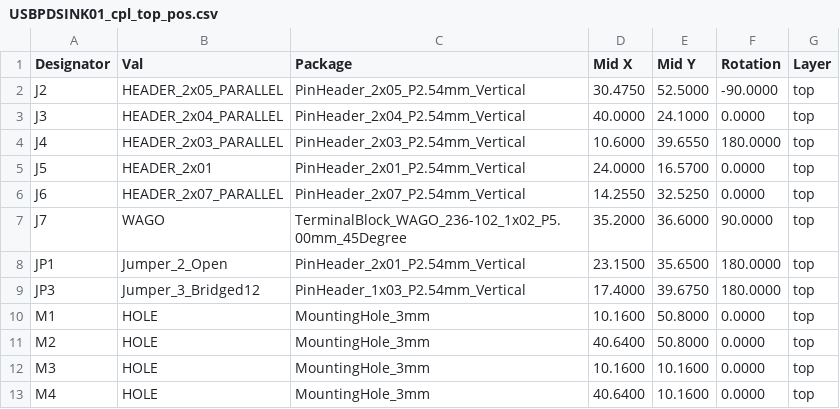
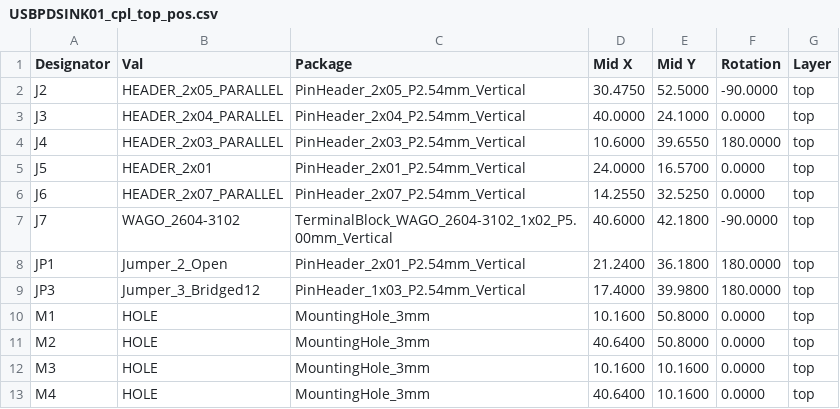
Before and after one commit to mlab-modules/USBPDSINK01, a CSV file: hw/cam_profi/assembly/gerbers/PnP/USBPDSINK01_cpl_top_pos.csv, drawn as a sheet.

```diff
--- a/hw/cam_profi/assembly/gerbers/PnP/USBPDSINK01_cpl_top_pos.csv
+++ b/hw/cam_profi/assembly/gerbers/PnP/USBPDSINK01_cpl_top_pos.csv
@@ -6,5 +6,5 @@ Designator,Val,Package,Mid X,Mid Y,Rotation,Layer
 "J6","HEADER_2x07_PARALLEL","PinHeader_2x07_P2.54mm_Vertical",14.2550,32.5250,0.0000,top
-"J7","WAGO","TerminalBlock_WAGO_236-102_1x02_P5.00mm_45Degree",35.2000,36.6000,90.0000,top
-"JP1","Jumper_2_Open","PinHeader_2x01_P2.54mm_Vertical",23.1500,35.6500,180.0000,top
-"JP3","Jumper_3_Bridged12","PinHeader_1x03_P2.54mm_Vertical",17.4000,39.6750,180.0000,top
+"J7","WAGO_2604-3102","TerminalBlock_WAGO_2604-3102_1x02_P5.00mm_Vertical",40.6000,42.1800,-90.0000,top
+"JP1","Jumper_2_Open","PinHeader_2x01_P2.54mm_Vertical",21.2400,36.1800,180.0000,top
+"JP3","Jumper_3_Bridged12","PinHeader_1x03_P2.54mm_Vertical",17.4000,39.9800,180.0000,top
 "M1","HOLE","MountingHole_3mm",10.1600,50.8000,0.0000,top
```
Also changed, not shown: hw/cam_profi/assembly/PnP/USBPDSINK01_cpl_both_pos.csv, hw/cam_profi/assembly/USBPDSINK01-bom.csv, 40 other files.
